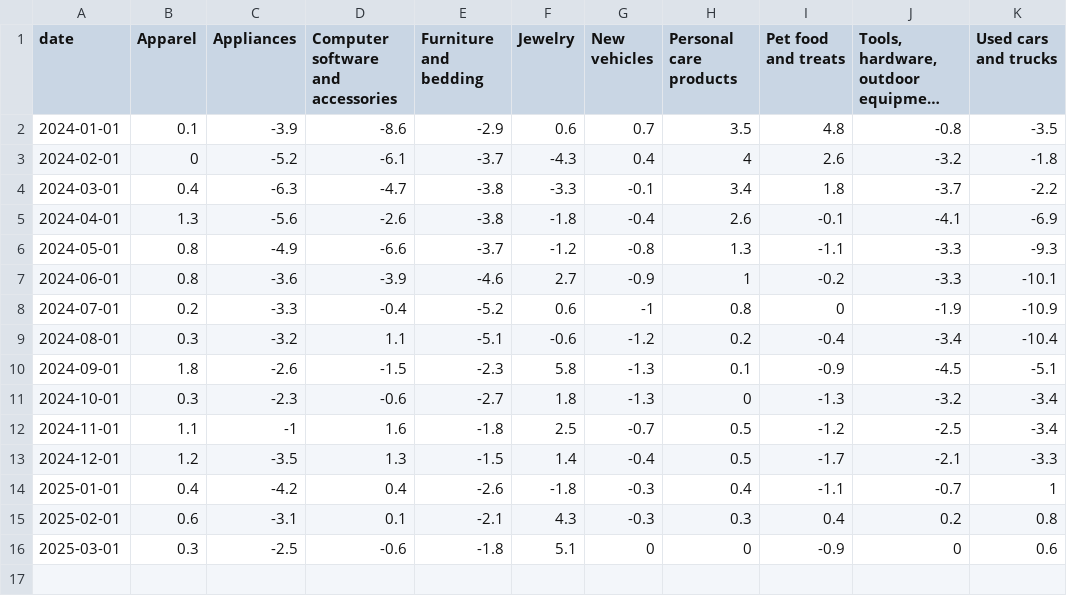
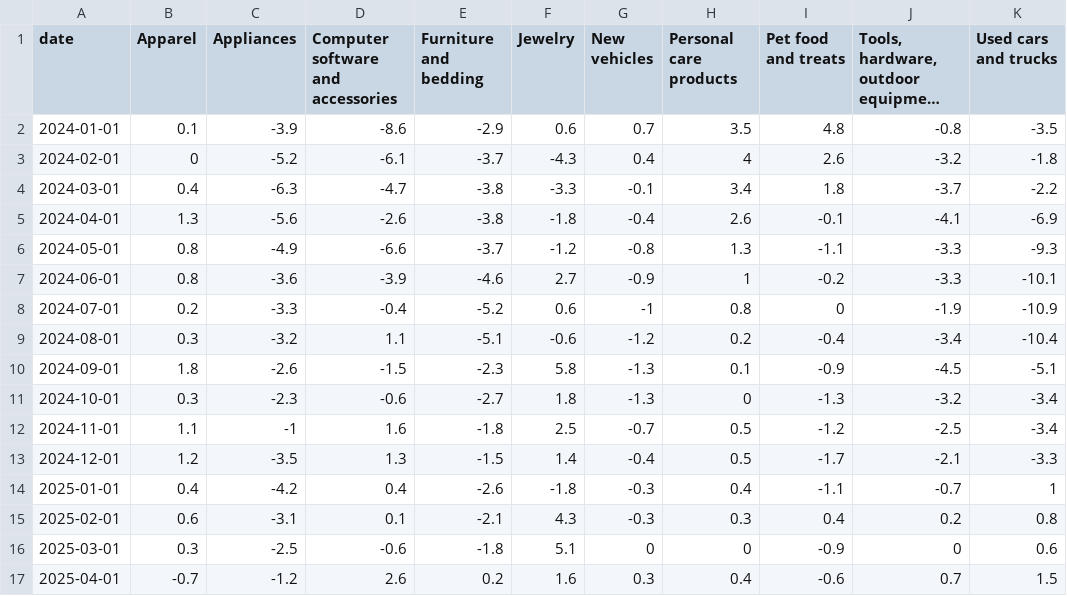
Before and after one commit to cbs-news-data/price_tracker, a CSV file: data/monthly_CPI_changes_select_goods_services.csv, drawn as a sheet; long unchanged cells end in ….

```diff
--- a/data/monthly_CPI_changes_select_goods_services.csv
+++ b/data/monthly_CPI_changes_select_goods_services.csv
@@ -16 +16,2 @@
 2025-03-01,0.3,-2.5,-0.6,-1.8,5.1,0,0,-0.9,0,0.6
+2025-04-01,-0.7,-1.2,2.6,0.2,1.6,0.3,0.4,-0.6,0.7,1.5
```
Also changed, not shown: data/monthly_prices_utilities.csv.
